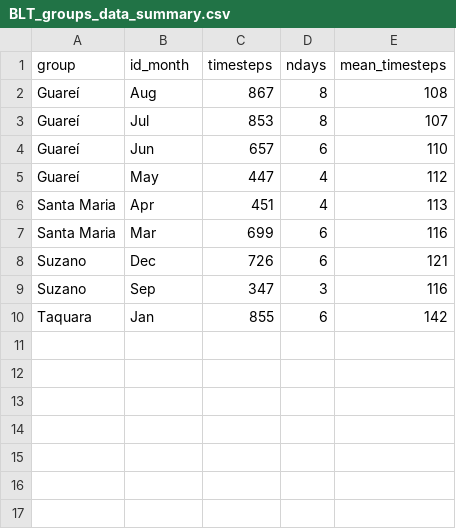
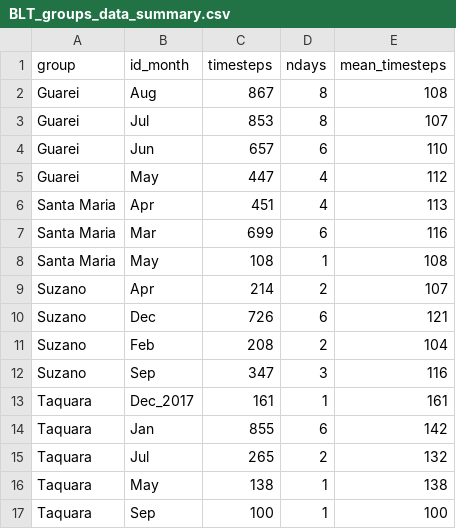
Before and after one commit to edmizac/BLT_IBM-Model, a CSV file: Data/Movement/Curated/BLT_groups_data_summary.csv, drawn as a sheet.

```diff
--- a/Data/Movement/Curated/BLT_groups_data_summary.csv
+++ b/Data/Movement/Curated/BLT_groups_data_summary.csv
@@ -1,10 +1,17 @@
 "group","id_month","timesteps","ndays","mean_timesteps"
-"Guareí","Aug",867,8,108
-"Guareí","Jul",853,8,107
-"Guareí","Jun",657,6,110
-"Guareí","May",447,4,112
+"Guarei","Aug",867,8,108
+"Guarei","Jul",853,8,107
+"Guarei","Jun",657,6,110
+"Guarei","May",447,4,112
 "Santa Maria","Apr",451,4,113
 "Santa Maria","Mar",699,6,116
+"Santa Maria","May",108,1,108
+"Suzano","Apr",214,2,107
 "Suzano","Dec",726,6,121
+"Suzano","Feb",208,2,104
 "Suzano","Sep",347,3,116
+"Taquara","Dec_2017",161,1,161
 "Taquara","Jan",855,6,142
+"Taquara","Jul",265,2,132
+"Taquara","May",138,1,138
+"Taquara","Sep",100,1,100
```
Also changed, not shown: Data/Movement/Curated/BLT_groups_data_siminputrow.csv, Data/Movement/Curated/BLT_groups_data_summary_siminputrow.csv, 17 other files.
